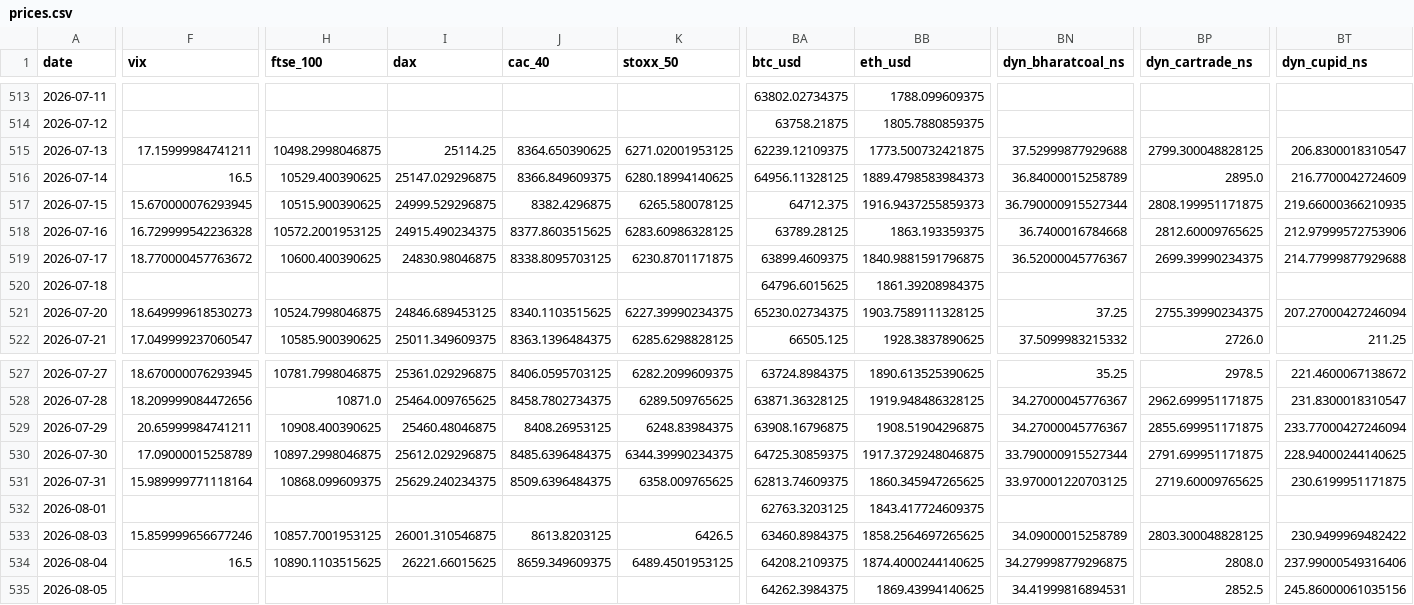
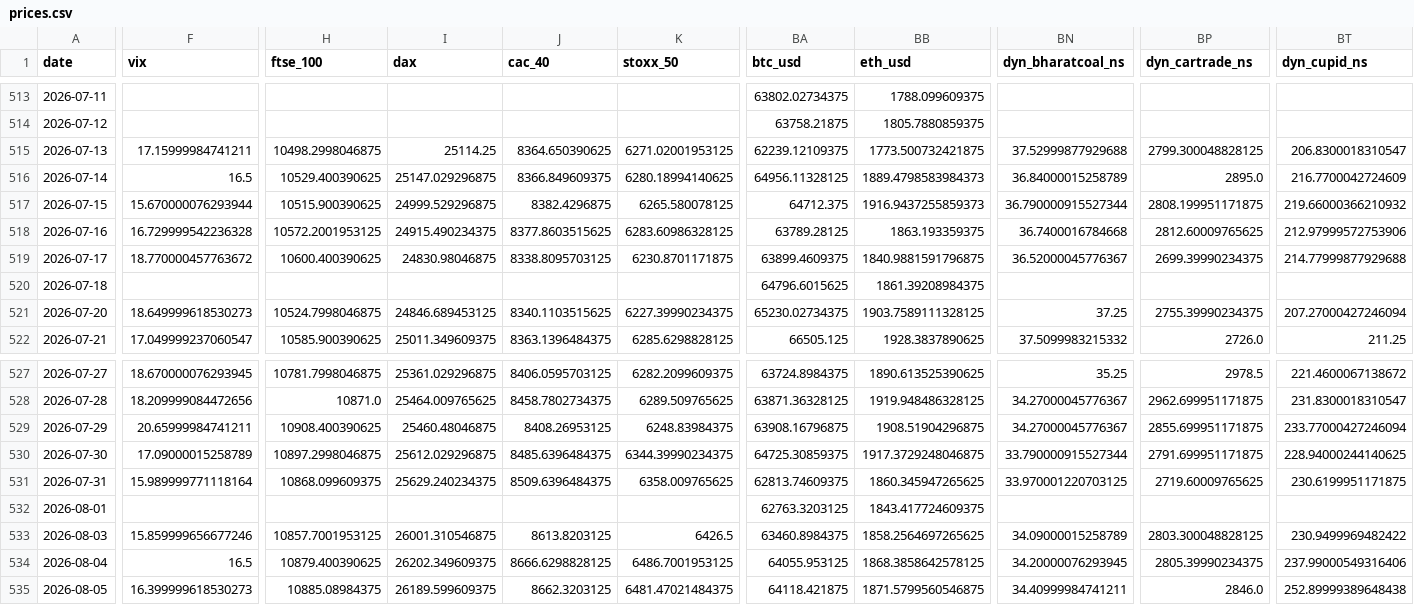
Before and after one commit to mayankmundhrawork-cpu/Transmission-Layer, a CSV file: data/prices.csv, drawn as a sheet; only a part is shown, gaps mark what is left out; the diff covers the shown part only; the diff names each change by its address in the sheet, - before the commit and + after, or states it on an @@ line.

```diff
--- a/data/prices.csv
+++ b/data/prices.csv
-F517 (vix): 15.670000076293945
+F517 (vix): 15.670000076293944
-BT517 (dyn_cupid_ns): 219.66000366210935
+BT517 (dyn_cupid_ns): 219.66000366210932
-H534 (ftse_100): 10890.1103515625
+H534 (ftse_100): 10879.400390625
-I534 (dax): 26221.66015625
+I534 (dax): 26202.349609375
-J534 (cac_40): 8659.349609375
+J534 (cac_40): 8666.6298828125
-K534 (stoxx_50): 6489.4501953125
+K534 (stoxx_50): 6486.7001953125
-BA534 (btc_usd): 64208.2109375
+BA534 (btc_usd): 64055.953125
-BB534 (eth_usd): 1874.4000244140625
+BB534 (eth_usd): 1868.3858642578125
-BN534 (dyn_bharatcoal_ns): 34.279998779296875
+BN534 (dyn_bharatcoal_ns): 34.20000076293945
-BP534 (dyn_cartrade_ns): 2808.0
+BP534 (dyn_cartrade_ns): 2805.39990234375
-F535 (vix): (empty)
+F535 (vix): 16.399999618530273
-H535 (ftse_100): (empty)
+H535 (ftse_100): 10885.08984375
-I535 (dax): (empty)
+I535 (dax): 26189.599609375
-J535 (cac_40): (empty)
+J535 (cac_40): 8662.3203125
-K535 (stoxx_50): (empty)
+K535 (stoxx_50): 6481.47021484375
-BA535 (btc_usd): 64262.3984375
+BA535 (btc_usd): 64118.421875
-BB535 (eth_usd): 1869.43994140625
+BB535 (eth_usd): 1871.5799560546875
-BN535 (dyn_bharatcoal_ns): 34.41999816894531
+BN535 (dyn_bharatcoal_ns): 34.40999984741211
-BP535 (dyn_cartrade_ns): 2852.5
+BP535 (dyn_cartrade_ns): 2846.0
-BT535 (dyn_cupid_ns): 245.86000061035156
+BT535 (dyn_cupid_ns): 252.89999389648438
```
Also changed, not shown: 49 edited cells elsewhere in this file, 24 other files.
